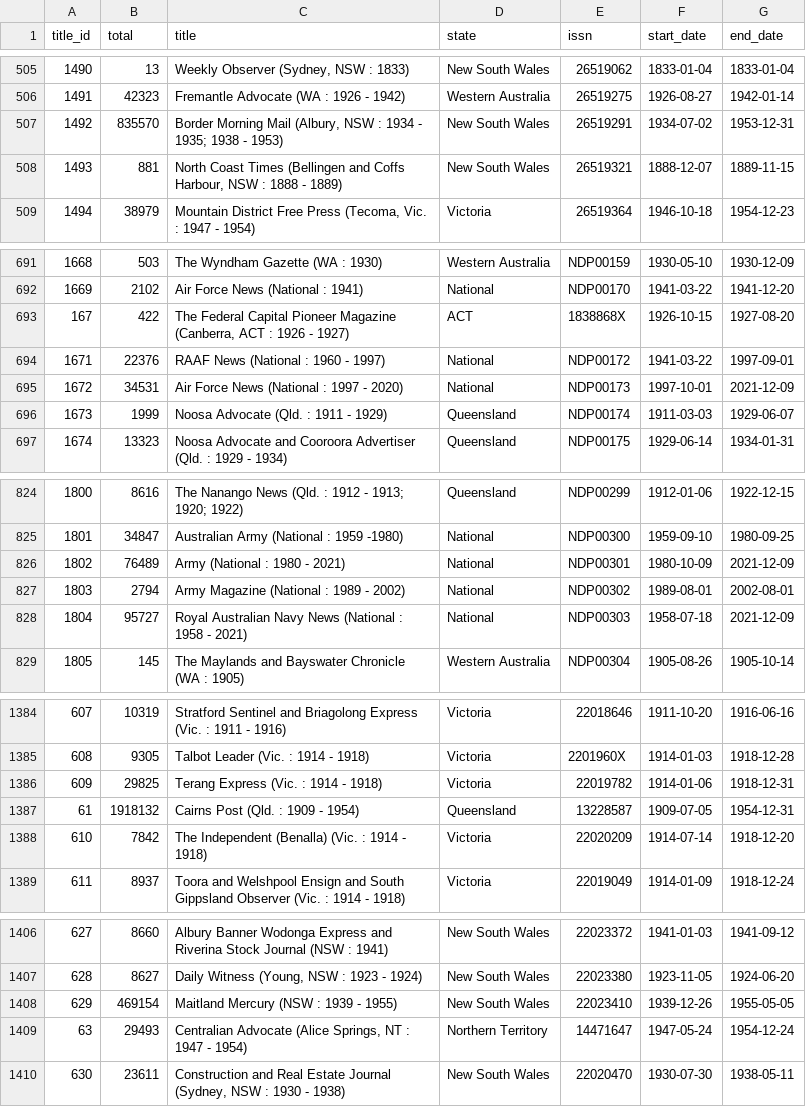
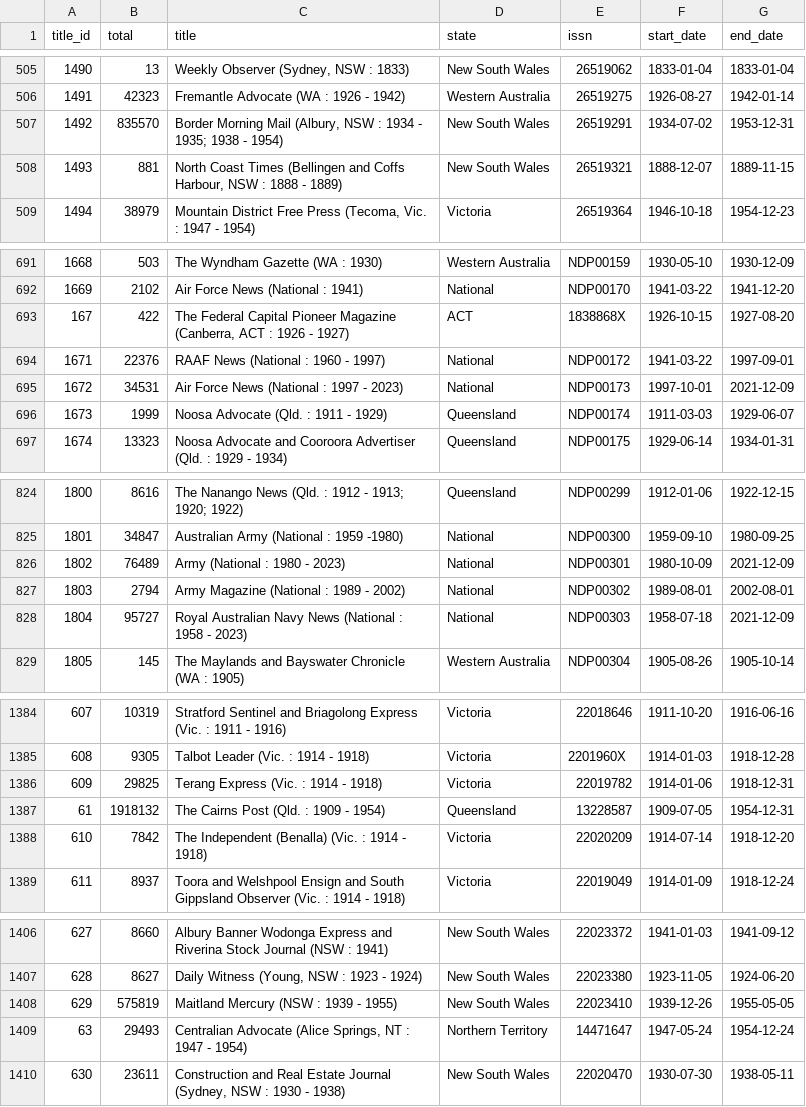
Before and after one commit to wragge/trove-newspaper-totals, a CSV file: data/total_articles_by_newspaper.csv, drawn as a sheet; only a part is shown, gaps mark what is left out.

```diff
--- a/data/total_articles_by_newspaper.csv
+++ b/data/total_articles_by_newspaper.csv
@@ -506,3 +506,3 @@ title_id,total,title,state,issn,start_date,end_date
 1491,42323,Fremantle Advocate (WA : 1926 - 1942),Western Australia,26519275,1926-08-27,1942-01-14
-1492,835570,"Border Morning Mail (Albury, NSW : 1934 - 1935; 1938 - 1953)",New South Wales,26519291,1934-07-02,1953-12-31
+1492,835570,"Border Morning Mail (Albury, NSW : 1934 - 1935; 1938 - 1954)",New South Wales,26519291,1934-07-02,1953-12-31
 1493,881,"North Coast Times (Bellingen and Coffs Harbour, NSW : 1888 - 1889)",New South Wales,26519321,1888-12-07,1889-11-15
@@ -694,3 +694,3 @@ title_id,total,title,state,issn,start_date,end_date
 1671,22376,RAAF News (National : 1960 - 1997),National,NDP00172,1941-03-22,1997-09-01
-1672,34531,Air Force News (National : 1997 - 2020),National,NDP00173,1997-10-01,2021-12-09
+1672,34531,Air Force News (National : 1997 - 2023),National,NDP00173,1997-10-01,2021-12-09
 1673,1999,Noosa Advocate (Qld. : 1911 - 1929),Queensland,NDP00174,1911-03-03,1929-06-07
@@ -825,5 +825,5 @@ title_id,total,title,state,issn,start_date,end_date
 1801,34847,Australian Army (National : 1959 -1980),National,NDP00300,1959-09-10,1980-09-25
-1802,76489,Army (National : 1980 - 2021),National,NDP00301,1980-10-09,2021-12-09
+1802,76489,Army (National : 1980 - 2023),National,NDP00301,1980-10-09,2021-12-09
 1803,2794,Army Magazine (National : 1989 - 2002),National,NDP00302,1989-08-01,2002-08-01
-1804,95727,Royal Australian Navy News (National : 1958 - 2021),National,NDP00303,1958-07-18,2021-12-09
+1804,95727,Royal Australian Navy News (National : 1958 - 2023),National,NDP00303,1958-07-18,2021-12-09
 1805,145,The Maylands and Bayswater Chronicle (WA : 1905),Western Australia,NDP00304,1905-08-26,1905-10-14
@@ -1386,3 +1386,3 @@ title_id,total,title,state,issn,start_date,end_date
 609,29825,Terang Express (Vic. : 1914 - 1918),Victoria,22019782,1914-01-06,1918-12-31
-61,1918132,Cairns Post (Qld. : 1909 - 1954),Queensland,13228587,1909-07-05,1954-12-31
+61,1918132,The Cairns Post (Qld. : 1909 - 1954),Queensland,13228587,1909-07-05,1954-12-31
 610,7842,The Independent (Benalla) (Vic. : 1914 - 1918),Victoria,22020209,1914-07-14,1918-12-20
@@ -1407,3 +1407,3 @@ title_id,total,title,state,issn,start_date,end_date
 628,8627,"Daily Witness (Young, NSW : 1923 - 1924)",New South Wales,22023380,1923-11-05,1924-06-20
-629,469154,Maitland Mercury (NSW : 1939 - 1955),New South Wales,22023410,1939-12-26,1955-05-05
+629,575819,Maitland Mercury (NSW : 1939 - 1955),New South Wales,22023410,1939-12-26,1955-05-05
 63,29493,"Centralian Advocate (Alice Springs, NT : 1947 - 1954)",Northern Territory,14471647,1947-05-24,1954-12-24
```
Also changed, not shown: data/total_articles_by_category.csv, data/total_articles_by_year.csv, 2 other files.
